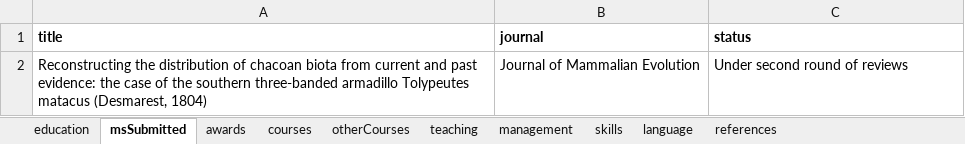
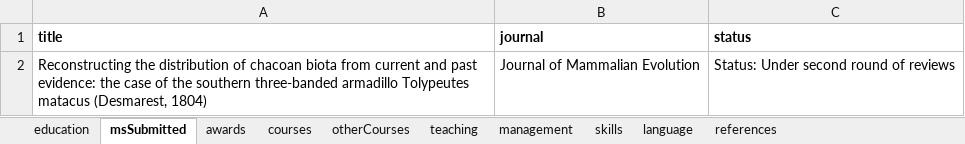
Before and after one commit to aleferreiro/My_CV, an Excel workbook: ferreiro_vitae_data.xlsx, sheet msSubmitted, drawn as a sheet; values as stored, in another font and other column widths than the file's, no borders; the diff names each change by its address in the sheet, - before the commit and + after, or states it on an @@ line.

Commit message:
Correcciones en la solapa de ms submitted del cv en ingles

```diff
--- a/ferreiro_vitae_data.xlsx (sheet msSubmitted)
+++ b/ferreiro_vitae_data.xlsx (sheet msSubmitted)
-C2 (status): Under second round of reviews
+C2 (status): Status: Under second round of reviews
```
Also changed, not shown: 8 other files.
